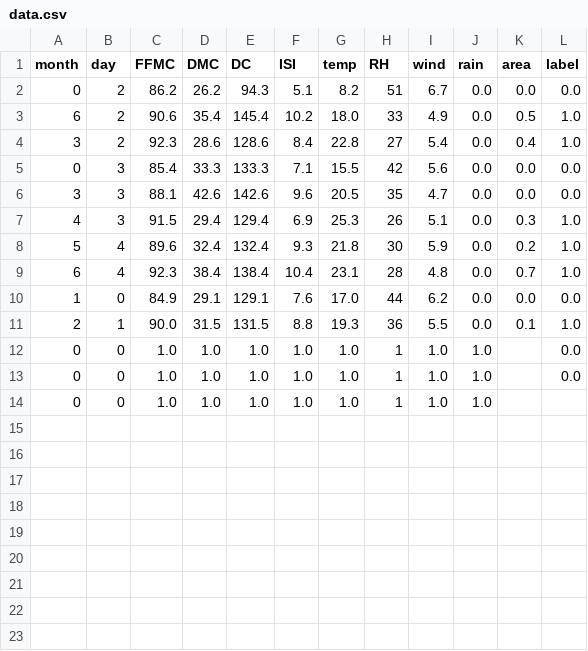
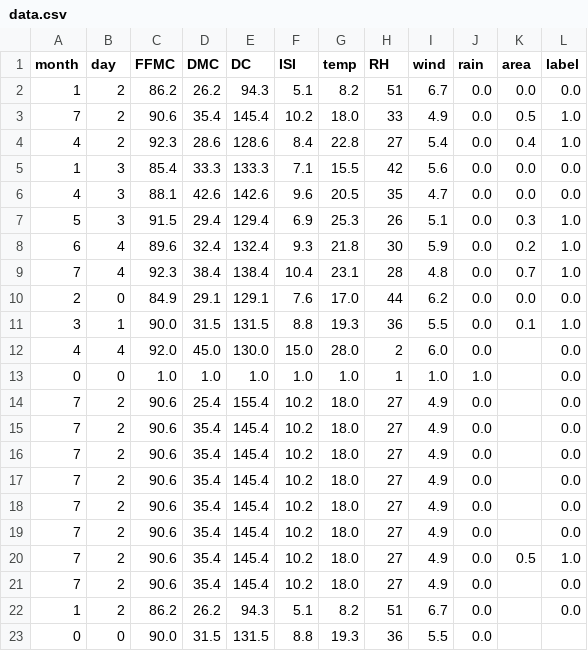
Before and after one commit to yudistiraadiyoga/TugasAkhir_AI, a CSV file: data.csv, drawn as a sheet.

Commit message:
update data

```diff
--- a/data.csv
+++ b/data.csv
@@ -1,14 +1,23 @@
 month,day,FFMC,DMC,DC,ISI,temp,RH,wind,rain,area,label
-0,2,86.2,26.2,94.3,5.1,8.2,51,6.7,0.0,0.0,0.0
-6,2,90.6,35.4,145.4,10.2,18.0,33,4.9,0.0,0.5,1.0
-3,2,92.3,28.6,128.6,8.4,22.8,27,5.4,0.0,0.4,1.0
-0,3,85.4,33.3,133.3,7.1,15.5,42,5.6,0.0,0.0,0.0
-3,3,88.1,42.6,142.6,9.6,20.5,35,4.7,0.0,0.0,0.0
-4,3,91.5,29.4,129.4,6.9,25.3,26,5.1,0.0,0.3,1.0
-5,4,89.6,32.4,132.4,9.3,21.8,30,5.9,0.0,0.2,1.0
-6,4,92.3,38.4,138.4,10.4,23.1,28,4.8,0.0,0.7,1.0
-1,0,84.9,29.1,129.1,7.6,17.0,44,6.2,0.0,0.0,0.0
-2,1,90.0,31.5,131.5,8.8,19.3,36,5.5,0.0,0.1,1.0
+1,2,86.2,26.2,94.3,5.1,8.2,51,6.7,0.0,0.0,0.0
+7,2,90.6,35.4,145.4,10.2,18.0,33,4.9,0.0,0.5,1.0
+4,2,92.3,28.6,128.6,8.4,22.8,27,5.4,0.0,0.4,1.0
+1,3,85.4,33.3,133.3,7.1,15.5,42,5.6,0.0,0.0,0.0
+4,3,88.1,42.6,142.6,9.6,20.5,35,4.7,0.0,0.0,0.0
+5,3,91.5,29.4,129.4,6.9,25.3,26,5.1,0.0,0.3,1.0
+6,4,89.6,32.4,132.4,9.3,21.8,30,5.9,0.0,0.2,1.0
+7,4,92.3,38.4,138.4,10.4,23.1,28,4.8,0.0,0.7,1.0
+2,0,84.9,29.1,129.1,7.6,17.0,44,6.2,0.0,0.0,0.0
+3,1,90.0,31.5,131.5,8.8,19.3,36,5.5,0.0,0.1,1.0
+4,4,92.0,45.0,130.0,15.0,28.0,2,6.0,0.0,,0.0
 0,0,1.0,1.0,1.0,1.0,1.0,1,1.0,1.0,,0.0
-0,0,1.0,1.0,1.0,1.0,1.0,1,1.0,1.0,,0.0
-0,0,1.0,1.0,1.0,1.0,1.0,1,1.0,1.0,,
+7,2,90.6,25.4,155.4,10.2,18.0,27,4.9,0.0,,0.0
+7,2,90.6,35.4,145.4,10.2,18.0,27,4.9,0.0,,0.0
+7,2,90.6,35.4,145.4,10.2,18.0,27,4.9,0.0,,0.0
+7,2,90.6,35.4,145.4,10.2,18.0,27,4.9,0.0,,0.0
+7,2,90.6,35.4,145.4,10.2,18.0,27,4.9,0.0,,0.0
+7,2,90.6,35.4,145.4,10.2,18.0,27,4.9,0.0,,0.0
+7,2,90.6,35.4,145.4,10.2,18.0,27,4.9,0.0,0.5,1.0
+7,2,90.6,35.4,145.4,10.2,18.0,27,4.9,0.0,,0.0
+1,2,86.2,26.2,94.3,5.1,8.2,51,6.7,0.0,,0.0
+0,0,90.0,31.5,131.5,8.8,19.3,36,5.5,0.0,,
```
Also changed, not shown: 1 other file.
